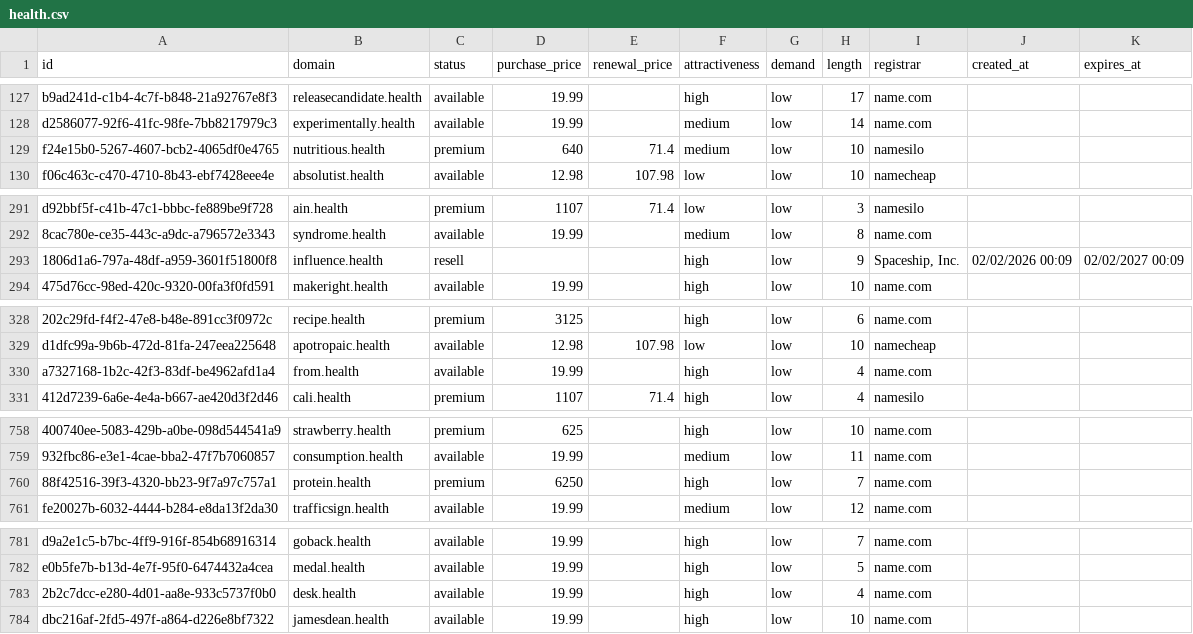
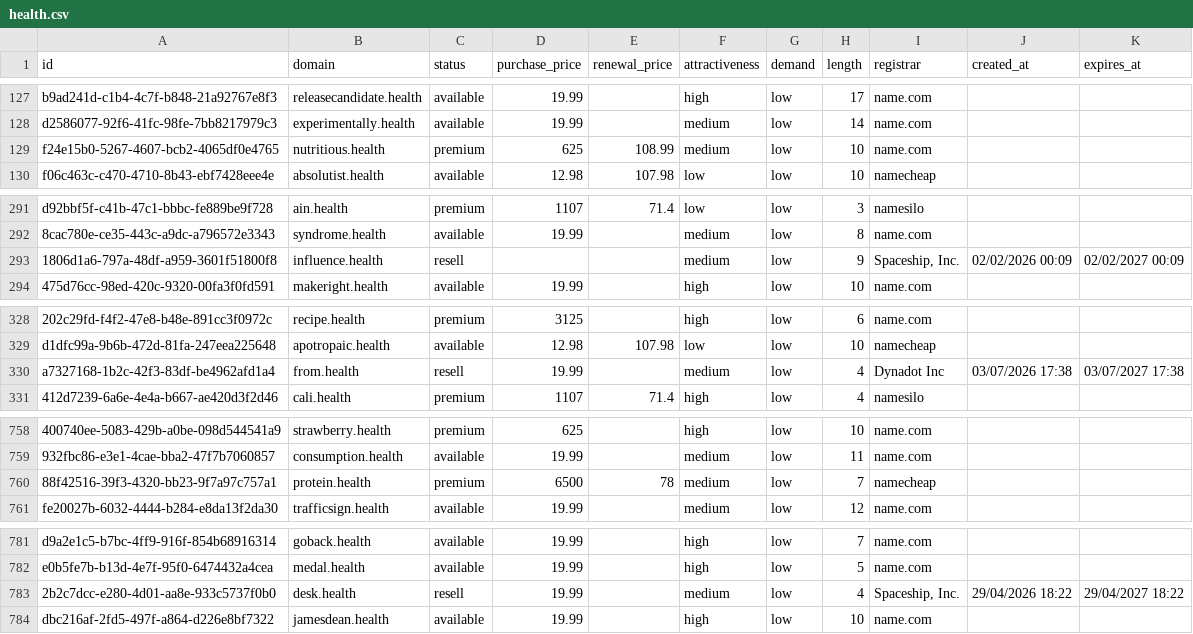
Before and after one commit to UniqueDomains/health-oneword-domains, a CSV file: health.csv, drawn as a sheet; only a part is shown, gaps mark what is left out; the diff names each change by its address in the sheet, - before the commit and + after, or states it on an @@ line.

Commit message:
Domains update

```diff
--- a/health.csv
+++ b/health.csv
-D129 (purchase_price): 640
+D129 (purchase_price): 625
-E129 (renewal_price): 71.4
+E129 (renewal_price): 108.99
-I129 (registrar): namesilo
+I129 (registrar): name.com
-F293 (attractiveness): high
+F293 (attractiveness): medium
-C330 (status): available
+C330 (status): resell
-F330 (attractiveness): high
+F330 (attractiveness): medium
-I330 (registrar): name.com
+I330 (registrar): Dynadot Inc
-J330 (created_at): (empty)
+J330 (created_at): 03/07/2026 17:38
-K330 (expires_at): (empty)
+K330 (expires_at): 03/07/2027 17:38
-D760 (purchase_price): 6250
+D760 (purchase_price): 6500
-E760 (renewal_price): (empty)
+E760 (renewal_price): 78
-F760 (attractiveness): high
+F760 (attractiveness): medium
-I760 (registrar): name.com
+I760 (registrar): namecheap
-C783 (status): available
+C783 (status): resell
-F783 (attractiveness): high
+F783 (attractiveness): medium
-I783 (registrar): name.com
+I783 (registrar): Spaceship, Inc.
-J783 (created_at): (empty)
+J783 (created_at): 29/04/2026 18:22
-K783 (expires_at): (empty)
+K783 (expires_at): 29/04/2027 18:22
```
Also changed, not shown: 4 other files.
